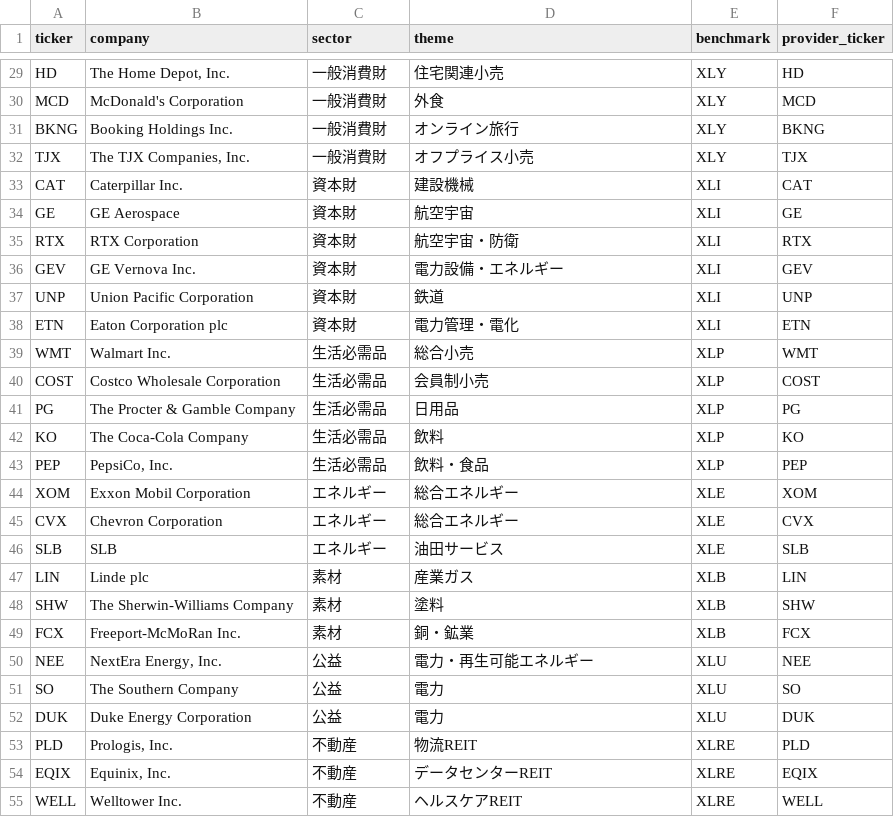
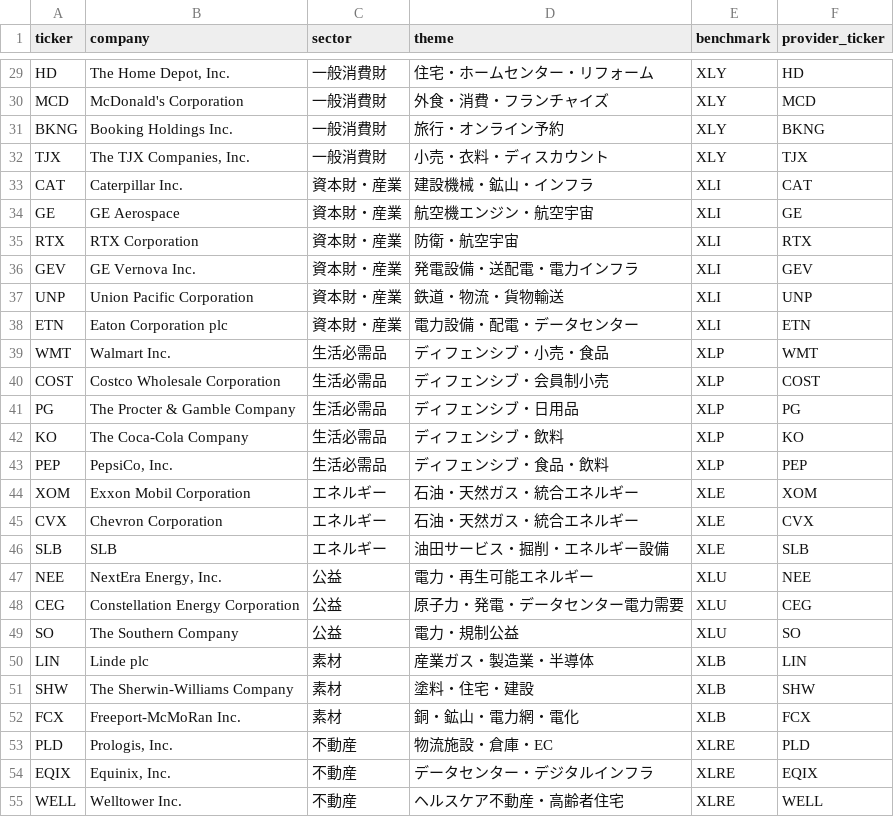
Before and after one commit to kz-Gakunoco/relative-bubble-map, a CSV file: config/universe.csv, drawn as a sheet; only a part is shown, gaps mark what is left out; removed rows and columns are numbered as before the commit, all else as after; the diff covers the shown part only; the diff names each change by its address in the sheet, - before the commit and + after, or states it on an @@ line.

```diff
--- a/config/universe.csv
+++ b/config/universe.csv
-D29 (theme): 住宅関連小売
+D29 (theme): 住宅・ホームセンター・リフォーム
-D30 (theme): 外食
+D30 (theme): 外食・消費・フランチャイズ
-D31 (theme): オンライン旅行
+D31 (theme): 旅行・オンライン予約
-D32 (theme): オフプライス小売
+D32 (theme): 小売・衣料・ディスカウント
-C33:C38 (sector): 資本財
+C33:C38 (sector): 資本財・産業
-D33 (theme): 建設機械
+D33 (theme): 建設機械・鉱山・インフラ
-D34 (theme): 航空宇宙
+D34 (theme): 航空機エンジン・航空宇宙
-D35 (theme): 航空宇宙・防衛
+D35 (theme): 防衛・航空宇宙
-D36 (theme): 電力設備・エネルギー
+D36 (theme): 発電設備・送配電・電力インフラ
-D37 (theme): 鉄道
+D37 (theme): 鉄道・物流・貨物輸送
-D38 (theme): 電力管理・電化
+D38 (theme): 電力設備・配電・データセンター
-D39 (theme): 総合小売
+D39 (theme): ディフェンシブ・小売・食品
-D40 (theme): 会員制小売
+D40 (theme): ディフェンシブ・会員制小売
-D41 (theme): 日用品
+D41 (theme): ディフェンシブ・日用品
-D42 (theme): 飲料
+D42 (theme): ディフェンシブ・飲料
-D43 (theme): 飲料・食品
+D43 (theme): ディフェンシブ・食品・飲料
-D44:D45 (theme): 総合エネルギー
+D44:D45 (theme): 石油・天然ガス・統合エネルギー
-D46 (theme): 油田サービス
+D46 (theme): 油田サービス・掘削・エネルギー設備
-row 47: LIN | Linde plc | 素材 | 産業ガス | XLB | LIN
-row 48: SHW | The Sherwin-Williams Company | 素材 | 塗料 | XLB | SHW
-row 49: FCX | Freeport-McMoRan Inc. | 素材 | 銅・鉱業 | XLB | FCX
+row 48: CEG | Constellation Energy Corporation | 公益 | 原子力・発電・データセンター電力需要 | XLU | CEG
-D49 (theme): 電力
+D49 (theme): 電力・規制公益
-row 52: DUK | Duke Energy Corporation | 公益 | 電力 | XLU | DUK
+row 50: LIN | Linde plc | 素材 | 産業ガス・製造業・半導体 | XLB | LIN
+row 51: SHW | The Sherwin-Williams Company | 素材 | 塗料・住宅・建設 | XLB | SHW
+row 52: FCX | Freeport-McMoRan Inc. | 素材 | 銅・鉱山・電力網・電化 | XLB | FCX
-D53 (theme): 物流REIT
+D53 (theme): 物流施設・倉庫・EC
-D54 (theme): データセンターREIT
+D54 (theme): データセンター・デジタルインフラ
-D55 (theme): ヘルスケアREIT
+D55 (theme): ヘルスケア不動産・高齢者住宅
```
Also changed, not shown: 2 added rows, 2 removed rows and 29 edited cells elsewhere in this file.
